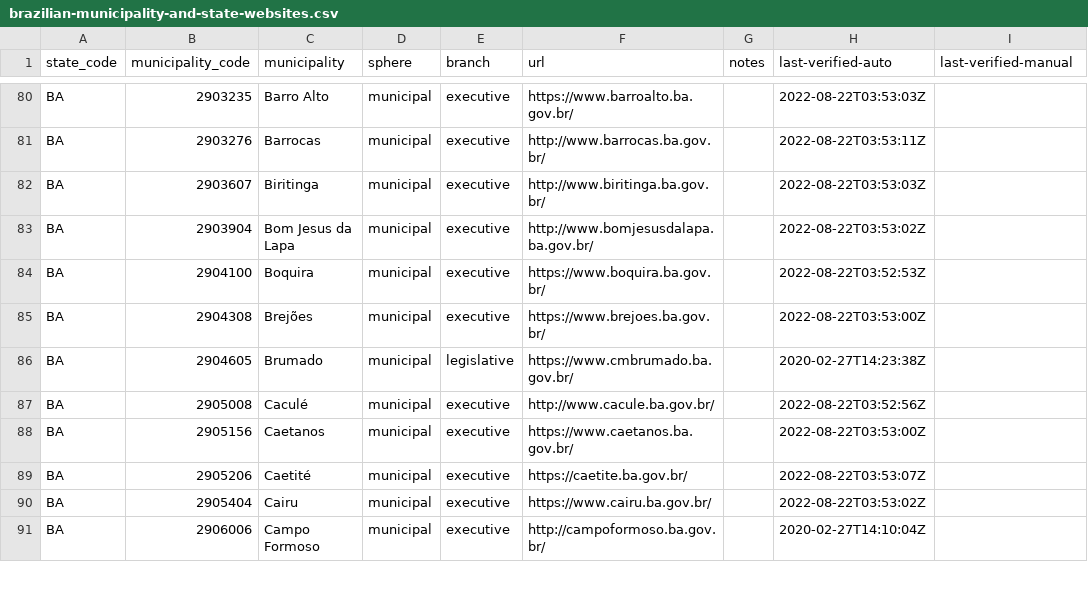
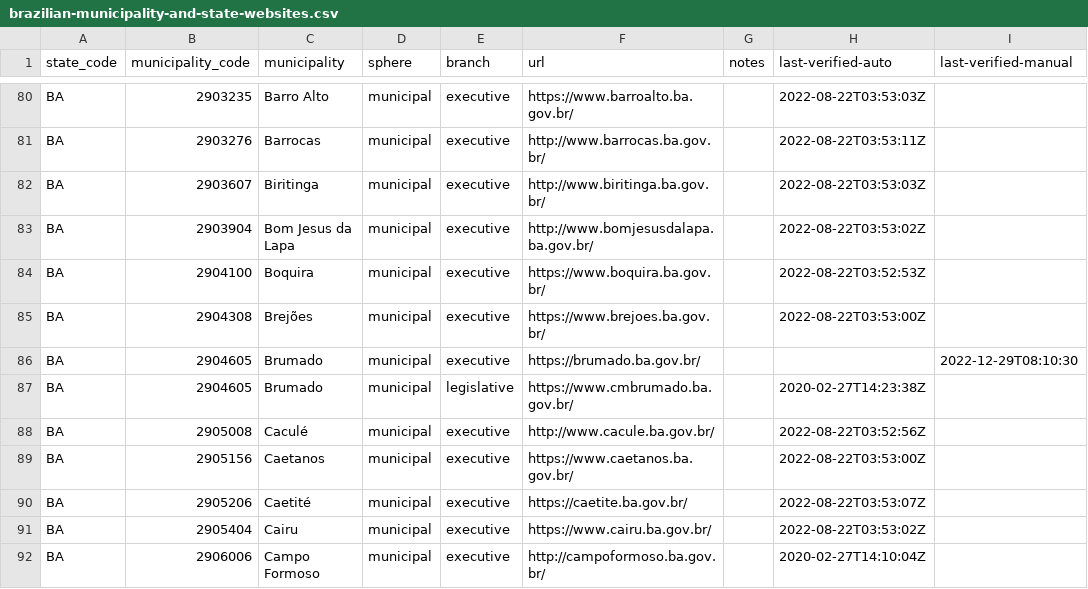
Before and after one commit to augusto-herrmann/transparencia-dados-abertos-brasil, a CSV file: data/valid/brazilian-municipality-and-state-websites.csv, drawn as a sheet; only a part is shown, gaps mark what is left out; the diff names each change by its address in the sheet, - before the commit and + after, or states it on an @@ line.

```diff
--- a/data/valid/brazilian-municipality-and-state-websites.csv
+++ b/data/valid/brazilian-municipality-and-state-websites.csv
+row 86: BA | 2904605 | Brumado | municipal | executive | https://brumado.ba.gov.br/ |  |  | 2022-12-29T08:10:30
```
Also changed, not shown: data/valid/brazilian-transparency-and-open-data-portals.csv.
